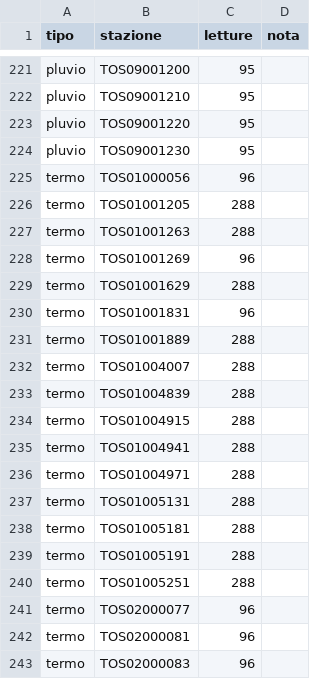
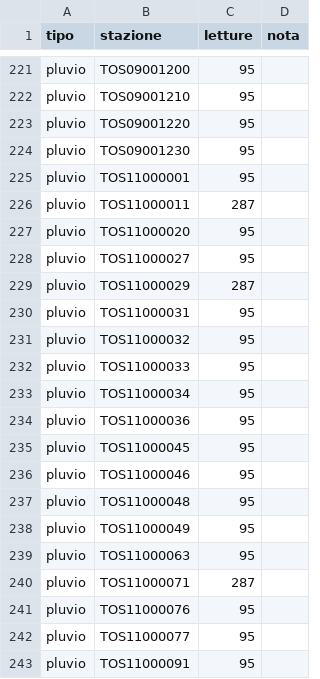
Before and after one commit to alessiobandiera/mappa-funghi, a CSV file: data/db/copertura/2026/2026-10-27.csv, drawn as a sheet; only a part is shown, gaps mark what is left out; the shorter side is filled out with more unchanged rows; the diff covers the shown part only.

```diff
--- a/data/db/copertura/2026/2026-10-27.csv
+++ b/data/db/copertura/2026/2026-10-27.csv
@@ -224 +224,20 @@ pluvio,TOS09001220,95,
 pluvio,TOS09001230,95,
+pluvio,TOS11000001,95,
+pluvio,TOS11000011,287,
+pluvio,TOS11000020,95,
+pluvio,TOS11000027,95,
+pluvio,TOS11000029,287,
+pluvio,TOS11000031,95,
+pluvio,TOS11000032,95,
+pluvio,TOS11000033,95,
+pluvio,TOS11000034,95,
+pluvio,TOS11000036,95,
+pluvio,TOS11000045,95,
+pluvio,TOS11000046,95,
+pluvio,TOS11000048,95,
+pluvio,TOS11000049,95,
+pluvio,TOS11000063,95,
+pluvio,TOS11000071,287,
+pluvio,TOS11000076,95,
+pluvio,TOS11000077,95,
+pluvio,TOS11000091,95,
```
Also changed, not shown: 16 added rows elsewhere in this file, 5 other files.
